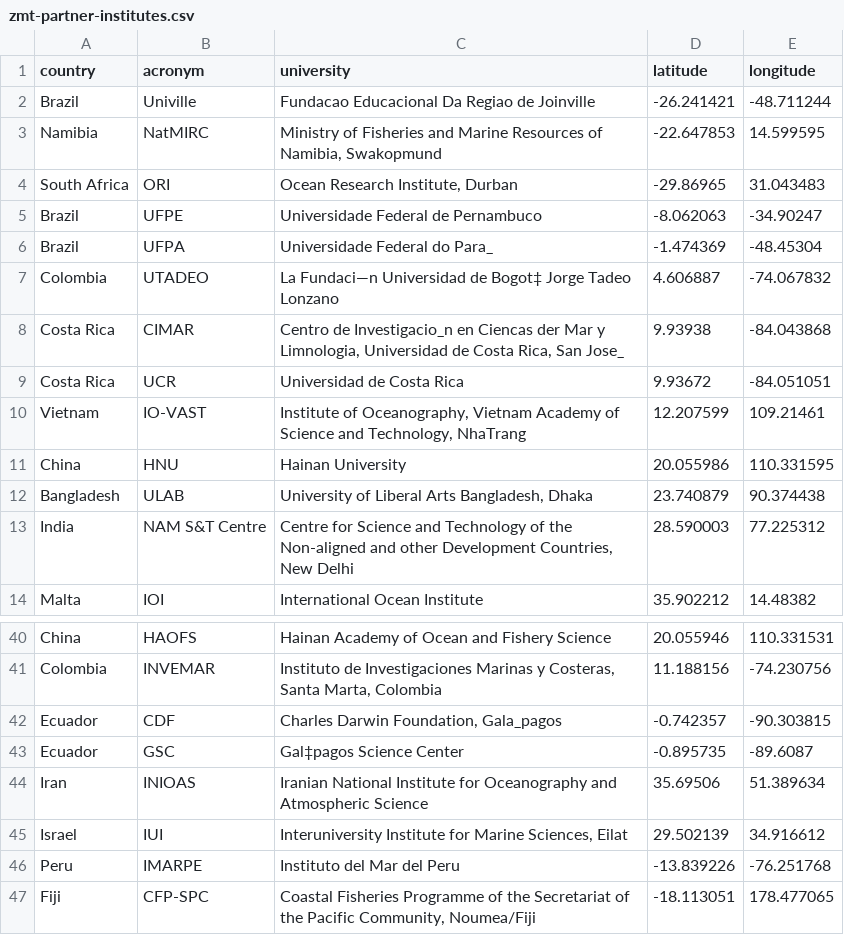
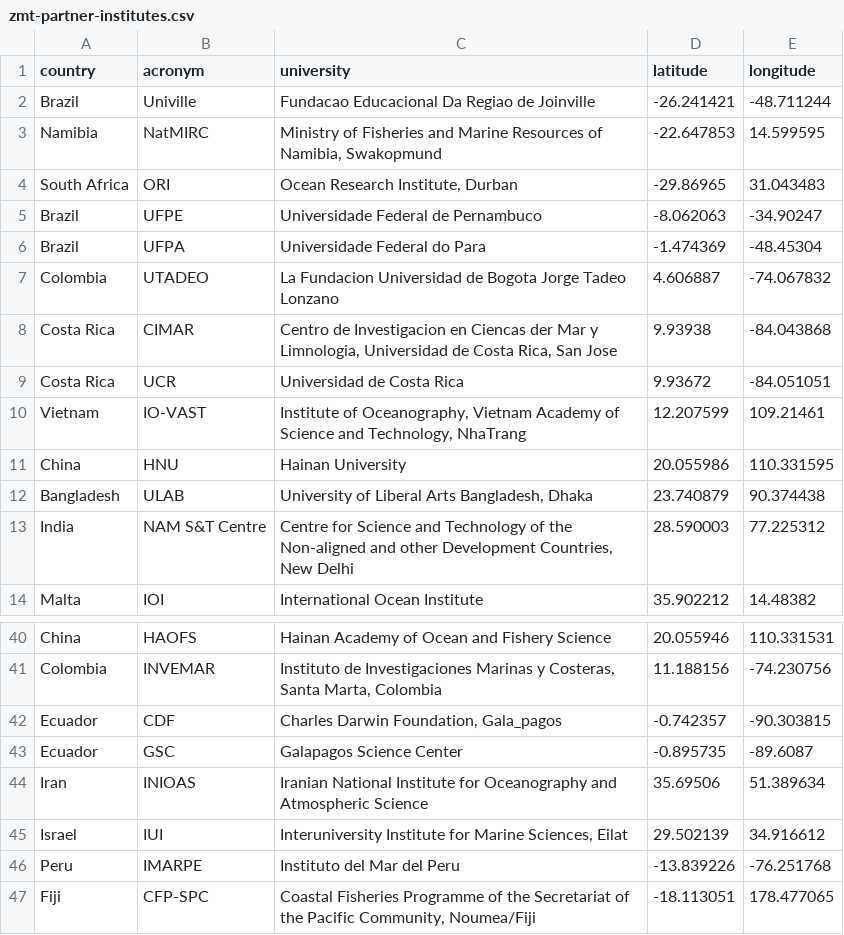
Before and after one commit to patcurry/GeoJsonData, a CSV file: zmt-partner-institutes.csv, drawn as a sheet; only a part is shown, gaps mark what is left out.

Commit message:
character cleaning no characters with accents or anything

```diff
--- a/zmt-partner-institutes.csv
+++ b/zmt-partner-institutes.csv
@@ -5,5 +5,5 @@ South Africa,ORI ,"Ocean Research Institute, Durban",-29.86965,31.043483
 Brazil,UFPE ,Universidade Federal de Pernambuco,-8.062063,-34.90247
-Brazil,UFPA ,Universidade Federal do Para_ ,-1.474369,-48.45304
-Colombia,UTADEO ,La Fundaci—n Universidad de Bogot‡ Jorge Tadeo Lonzano,4.606887,-74.067832
-Costa Rica,CIMAR ,"Centro de Investigacio_n en Ciencas der Mar y Limnologia, Universidad de Costa Rica, San Jose_",9.93938,-84.043868
+Brazil,UFPA ,Universidade Federal do Para,-1.474369,-48.45304
+Colombia,UTADEO ,La Fundacion Universidad de Bogota Jorge Tadeo Lonzano,4.606887,-74.067832
+Costa Rica,CIMAR ,"Centro de Investigacion en Ciencas der Mar y Limnologia, Universidad de Costa Rica, San Jose",9.93938,-84.043868
 Costa Rica,UCR,Universidad de Costa Rica,9.93672,-84.051051
@@ -42,3 +42,3 @@ Colombia,INVEMAR,"Instituto de Investigaciones Marinas y Costeras, Santa Marta,
 Ecuador,CDF ,"Charles Darwin Foundation, Gala_pagos ",-0.742357,-90.303815
-Ecuador,GSC ,Gal‡pagos Science Center,-0.895735,-89.6087
+Ecuador,GSC ,Galapagos Science Center,-0.895735,-89.6087
 Iran,INIOAS ,Iranian National Institute for Oceanography and Atmospheric Science,35.69506,51.389634
```
